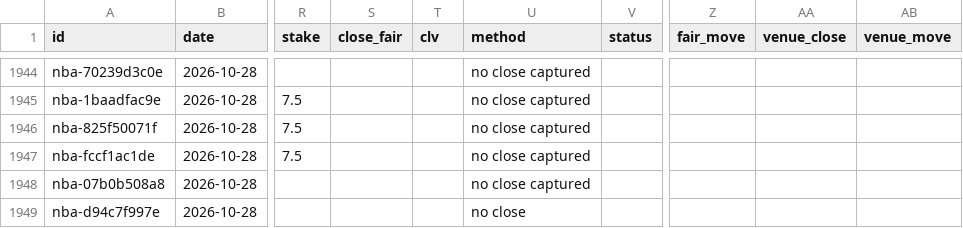
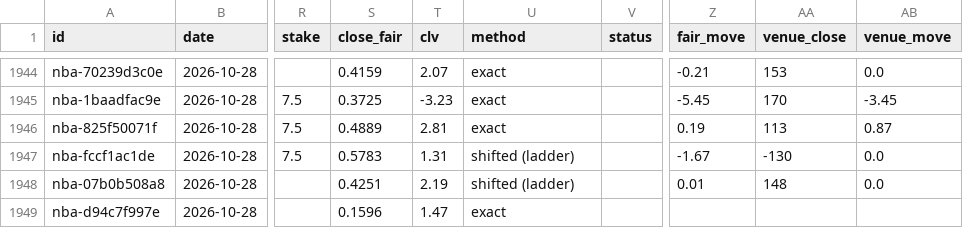
Before and after one commit to grahambirch99/closing-line-club, a CSV file: data/nba/paper.csv, drawn as a sheet; only a part is shown, gaps mark what is left out; the diff covers the shown part only; the diff names each change by its address in the sheet, - before the commit and + after, or states it on an @@ line.

```diff
--- a/data/nba/paper.csv
+++ b/data/nba/paper.csv
-S1944 (close_fair): (empty)
+S1944 (close_fair): 0.4159
-T1944 (clv): (empty)
+T1944 (clv): 2.07
-U1944:U1946 (method): no close captured
+U1944:U1946 (method): exact
-Z1944 (fair_move): (empty)
+Z1944 (fair_move): -0.21
-AA1944 (venue_close): (empty)
+AA1944 (venue_close): 153
-AB1944 (venue_move): (empty)
+AB1944 (venue_move): 0.0
-S1945 (close_fair): (empty)
+S1945 (close_fair): 0.3725
-T1945 (clv): (empty)
+T1945 (clv): -3.23
-Z1945 (fair_move): (empty)
+Z1945 (fair_move): -5.45
-AA1945 (venue_close): (empty)
+AA1945 (venue_close): 170
-AB1945 (venue_move): (empty)
+AB1945 (venue_move): -3.45
-S1946 (close_fair): (empty)
+S1946 (close_fair): 0.4889
-T1946 (clv): (empty)
+T1946 (clv): 2.81
-Z1946 (fair_move): (empty)
+Z1946 (fair_move): 0.19
-AA1946 (venue_close): (empty)
+AA1946 (venue_close): 113
-AB1946 (venue_move): (empty)
+AB1946 (venue_move): 0.87
-S1947 (close_fair): (empty)
+S1947 (close_fair): 0.5783
-T1947 (clv): (empty)
+T1947 (clv): 1.31
-U1947:U1948 (method): no close captured
+U1947:U1948 (method): shifted (ladder)
-Z1947 (fair_move): (empty)
+Z1947 (fair_move): -1.67
-AA1947 (venue_close): (empty)
+AA1947 (venue_close): -130
-AB1947:AB1948 (venue_move): (empty)
+AB1947:AB1948 (venue_move): 0.0
-S1948 (close_fair): (empty)
+S1948 (close_fair): 0.4251
-T1948 (clv): (empty)
+T1948 (clv): 2.19
-Z1948 (fair_move): (empty)
+Z1948 (fair_move): 0.01
-AA1948 (venue_close): (empty)
+AA1948 (venue_close): 148
-S1949 (close_fair): (empty)
+S1949 (close_fair): 0.1596
-T1949 (clv): (empty)
+T1949 (clv): 1.47
-U1949 (method): no close
+U1949 (method): exact
```
Also changed, not shown: 128 edited cells elsewhere in this file, 1 other file.
